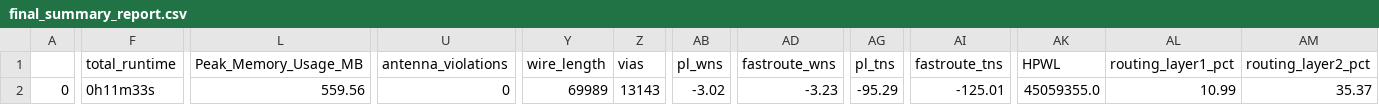
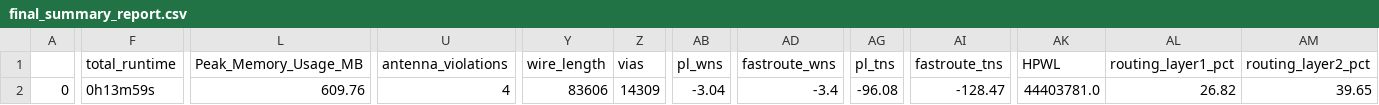
Before and after one commit to dineshannayya/logic_bist, a CSV file: signoff/mbist2/final_summary_report.csv, drawn as a sheet; only a part is shown, gaps mark what is left out; the diff covers the shown part only; the diff names each change by its address in the sheet, - before the commit and + after, or states it on an @@ line.

```diff
--- a/signoff/mbist2/final_summary_report.csv
+++ b/signoff/mbist2/final_summary_report.csv
-F2 (total_runtime): 0h11m33s
+F2 (total_runtime): 0h13m59s
-L2 (Peak_Memory_Usage_MB): 559.56
+L2 (Peak_Memory_Usage_MB): 609.76
-U2 (antenna_violations): 0
+U2 (antenna_violations): 4
-Y2 (wire_length): 69989
+Y2 (wire_length): 83606
-Z2 (vias): 13143
+Z2 (vias): 14309
-AB2 (pl_wns): -3.02
+AB2 (pl_wns): -3.04
-AD2 (fastroute_wns): -3.23
+AD2 (fastroute_wns): -3.4
-AG2 (pl_tns): -95.29
+AG2 (pl_tns): -96.08
-AI2 (fastroute_tns): -125.01
+AI2 (fastroute_tns): -128.47
-AK2 (HPWL): 45059355.0
+AK2 (HPWL): 44403781.0
-AL2 (routing_layer1_pct): 10.99
+AL2 (routing_layer1_pct): 26.82
-AM2 (routing_layer2_pct): 35.37
+AM2 (routing_layer2_pct): 39.65
```
Also changed, not shown: 3 edited cells elsewhere in this file, signoff/glbl_cfg/final_summary_report.csv, signoff/mbist1/final_summary_report.csv, 55 other files.
